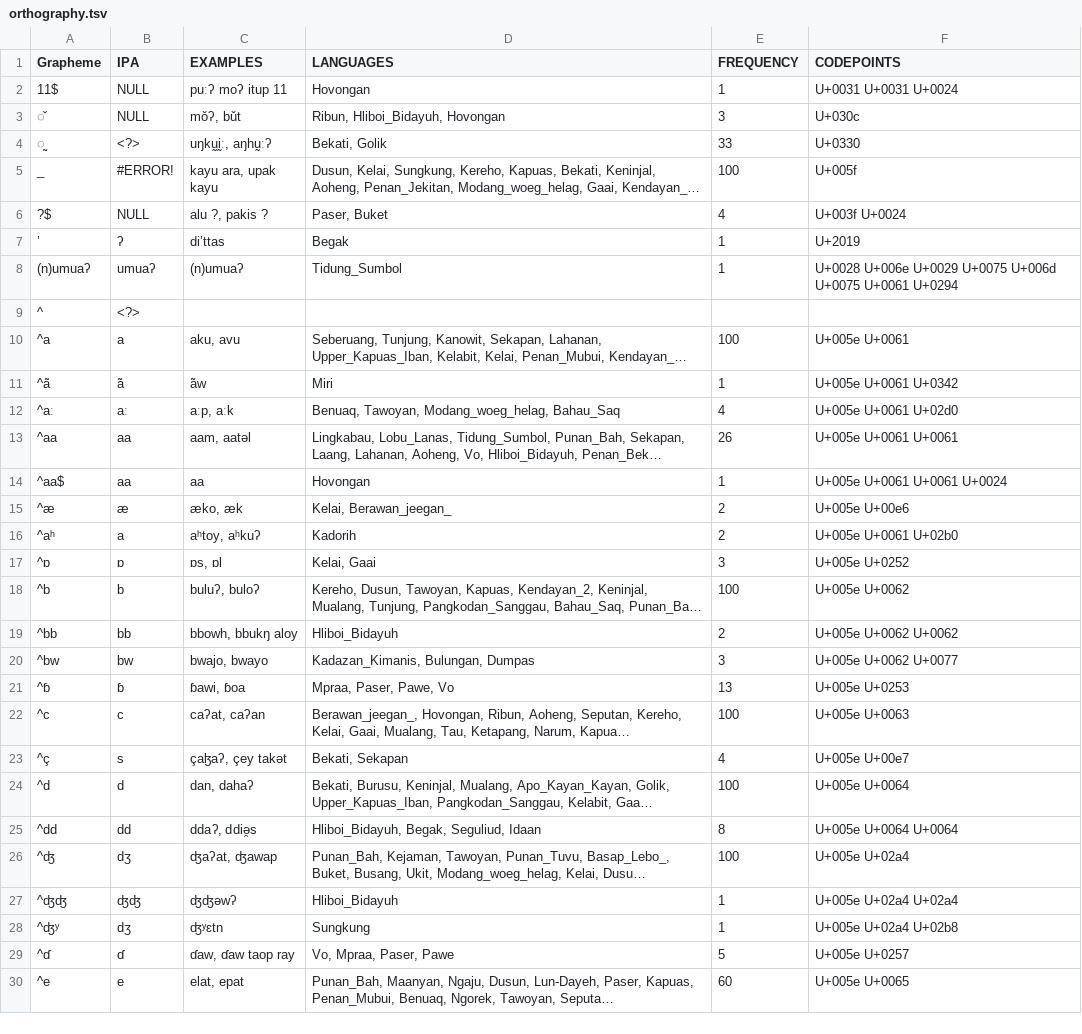
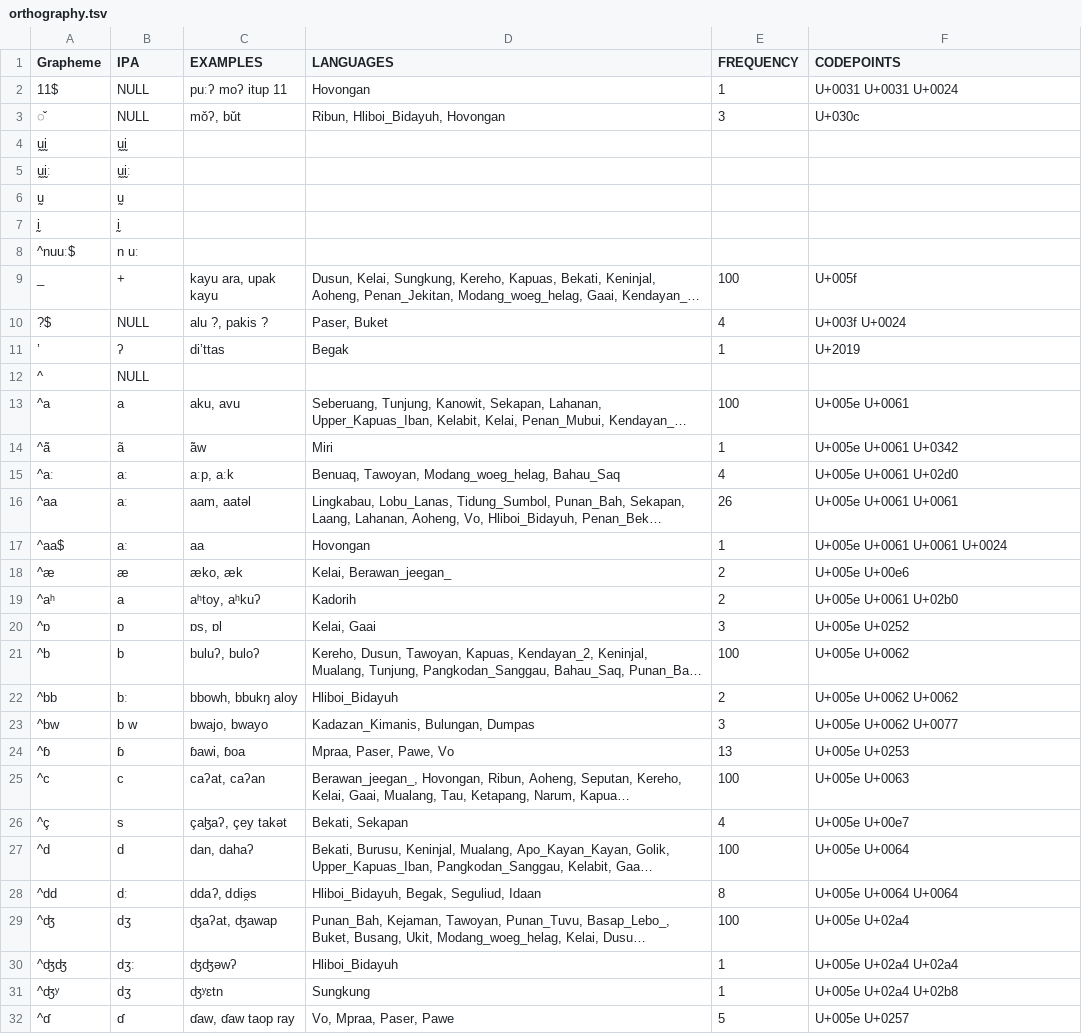
Before and after one commit to lexibank/smithborneo, a TSV file: etc/orthography.tsv, drawn as a sheet; only a part is shown; the shorter side is filled out with more unchanged rows; long unchanged cells end in …; removed rows and columns are numbered as before the commit, all else as after; the diff covers the shown part only; the diff names each change by its address in the sheet, - before the commit and + after, or states it on an @@ line.

```diff
--- a/etc/orthography.tsv
+++ b/etc/orthography.tsv
-row 4: ̰ | <?> | uŋkṵḭː, aŋhṵːʔ | Bekati, Golik | 33 | U+0330
+row 4: ṵḭ | ṵḭ
+row 5: ṵḭː | ṵḭː
+row 6: ṵ | ṵ
+row 7: ḭ | ḭ
+row 8: ^nuuː$ | n uː
-B9 (IPA): #ERROR!
+B9 (IPA): +
-row 8: (n)umuaʔ | umuaʔ | (n)umuaʔ | Tidung_Sumbol | 1 | U+0028 U+006e U+0029 U+0075 U+006d U+0075 U+0061 U+0294
-B12 (IPA): <?>
+B12 (IPA): NULL
-B14 (IPA): a͂
+B14 (IPA): ã
-B16:B17 (IPA): aa
+B16:B17 (IPA): aː
-B22 (IPA): bb
+B22 (IPA): bː
-B23 (IPA): bw
+B23 (IPA): b w
-B28 (IPA): dd
+B28 (IPA): dː
-B30 (IPA): ʤʤ
+B30 (IPA): dʒː
```
Also changed, not shown: 2 added rows, 1 removed row and 86 edited cells elsewhere in this file, 9 other files.
